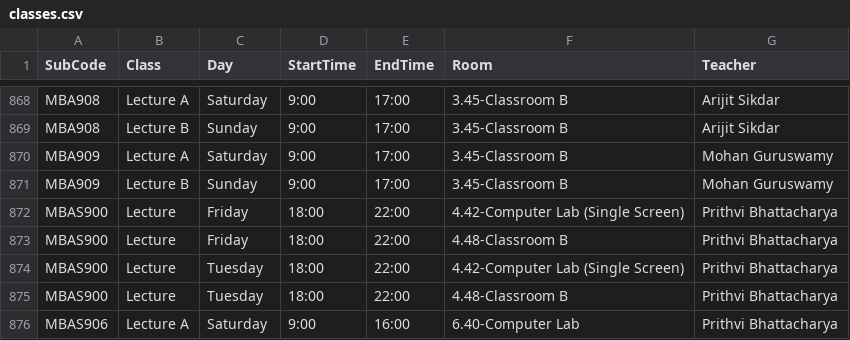
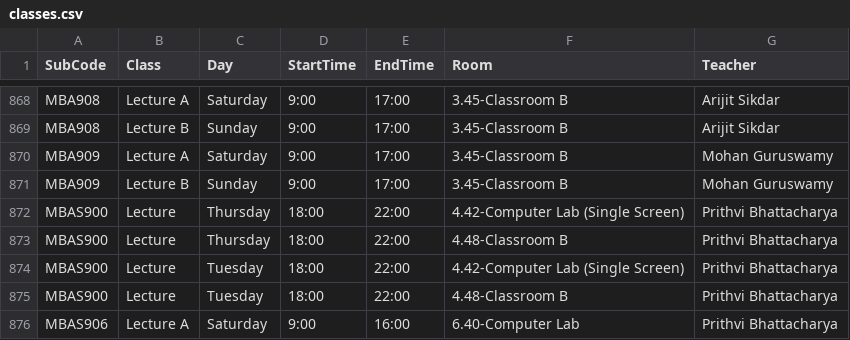
Before and after one commit to tahayparker/vaila, a CSV file: public/classes.csv, drawn as a sheet; only a part is shown, gaps mark what is left out.

Commit message:
Update timetable CSV and professor schedule JSON [skip ci]

```diff
--- a/public/classes.csv
+++ b/public/classes.csv
@@ -871,4 +871,4 @@ MBA909,Lecture A,Saturday,9:00,17:00,3.45-Classroom B,Mohan Guruswamy
 MBA909,Lecture B,Sunday,9:00,17:00,3.45-Classroom B,Mohan Guruswamy
-MBAS900,Lecture,Friday,18:00,22:00,4.42-Computer Lab (Single Screen),Prithvi Bhattacharya
-MBAS900,Lecture,Friday,18:00,22:00,4.48-Classroom B,Prithvi Bhattacharya
+MBAS900,Lecture,Thursday,18:00,22:00,4.42-Computer Lab (Single Screen),Prithvi Bhattacharya
+MBAS900,Lecture,Thursday,18:00,22:00,4.48-Classroom B,Prithvi Bhattacharya
 MBAS900,Lecture,Tuesday,18:00,22:00,4.42-Computer Lab (Single Screen),Prithvi Bhattacharya
```
